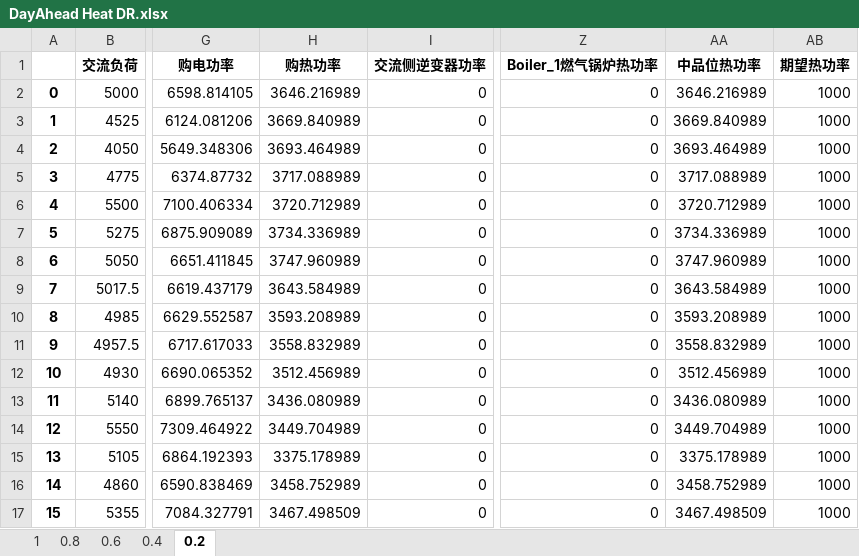
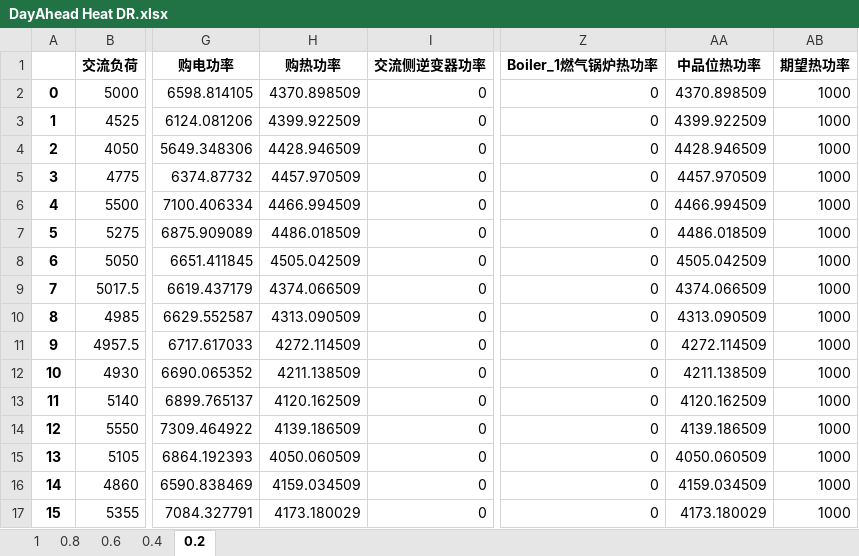
Before and after one commit to zidanessf/microgridOptimalDispatch, an Excel workbook: DayAhead Heat DR.xlsx, sheet 0.2, drawn as a sheet; only a part is shown, gaps mark what is left out; values as stored, in another font and other column widths than the file's, no borders; the diff covers the shown part only; the diff names each change by its address in the sheet, - before the commit and + after, or states it on an @@ line.

```diff
--- a/DayAhead Heat DR.xlsx (sheet 0.2)
+++ b/DayAhead Heat DR.xlsx (sheet 0.2)
-H2 (购热功率): 3646.216989
+H2 (购热功率): 4370.898509
-AA2 (中品位热功率): 3646.216989
+AA2 (中品位热功率): 4370.898509
-H3 (购热功率): 3669.840989
+H3 (购热功率): 4399.922509
-AA3 (中品位热功率): 3669.840989
+AA3 (中品位热功率): 4399.922509
-H4 (购热功率): 3693.464989
+H4 (购热功率): 4428.946509
-AA4 (中品位热功率): 3693.464989
+AA4 (中品位热功率): 4428.946509
-H5 (购热功率): 3717.088989
+H5 (购热功率): 4457.970509
-AA5 (中品位热功率): 3717.088989
+AA5 (中品位热功率): 4457.970509
-H6 (购热功率): 3720.712989
+H6 (购热功率): 4466.994509
-AA6 (中品位热功率): 3720.712989
+AA6 (中品位热功率): 4466.994509
-H7 (购热功率): 3734.336989
+H7 (购热功率): 4486.018509
-AA7 (中品位热功率): 3734.336989
+AA7 (中品位热功率): 4486.018509
-H8 (购热功率): 3747.960989
+H8 (购热功率): 4505.042509
-AA8 (中品位热功率): 3747.960989
+AA8 (中品位热功率): 4505.042509
-H9 (购热功率): 3643.584989
+H9 (购热功率): 4374.066509
-AA9 (中品位热功率): 3643.584989
+AA9 (中品位热功率): 4374.066509
-H10 (购热功率): 3593.208989
+H10 (购热功率): 4313.090509
-AA10 (中品位热功率): 3593.208989
+AA10 (中品位热功率): 4313.090509
-H11 (购热功率): 3558.832989
+H11 (购热功率): 4272.114509
-AA11 (中品位热功率): 3558.832989
+AA11 (中品位热功率): 4272.114509
-H12 (购热功率): 3512.456989
+H12 (购热功率): 4211.138509
-AA12 (中品位热功率): 3512.456989
+AA12 (中品位热功率): 4211.138509
-H13 (购热功率): 3436.080989
+H13 (购热功率): 4120.162509
-AA13 (中品位热功率): 3436.080989
+AA13 (中品位热功率): 4120.162509
-H14 (购热功率): 3449.704989
+H14 (购热功率): 4139.186509
-AA14 (中品位热功率): 3449.704989
+AA14 (中品位热功率): 4139.186509
-H15 (购热功率): 3375.178989
+H15 (购热功率): 4050.060509
-AA15 (中品位热功率): 3375.178989
+AA15 (中品位热功率): 4050.060509
-H16 (购热功率): 3458.752989
+H16 (购热功率): 4159.034509
-AA16 (中品位热功率): 3458.752989
+AA16 (中品位热功率): 4159.034509
-H17 (购热功率): 3467.498509
+H17 (购热功率): 4173.180029
-AA17 (中品位热功率): 3467.498509
+AA17 (中品位热功率): 4173.180029
```
Also changed, not shown: 200 edited cells elsewhere in this sheet, sheet 0.4, sheet 0.8, sheet 1, sheet 0.6, DayAhead Electric DR.xlsx, extenedResult.xlsx, 2 other files.
